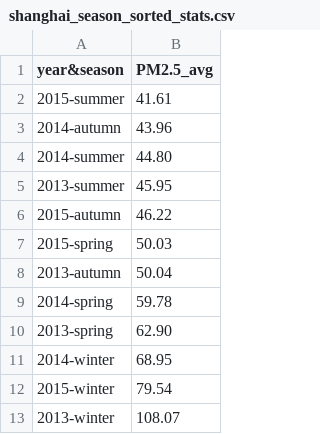
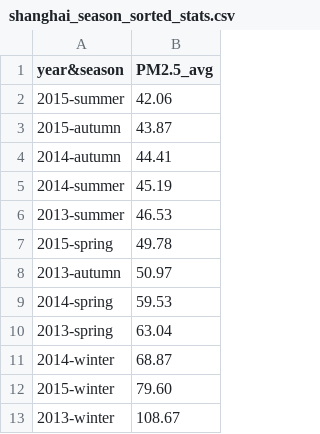
Before and after one commit to HanaTree/data-analysis-python, a CSV file: PM2.5_City_in_China/output/shanghai_season_sorted_stats.csv, drawn as a sheet.

```diff
--- a/PM2.5_City_in_China/output/shanghai_season_sorted_stats.csv
+++ b/PM2.5_City_in_China/output/shanghai_season_sorted_stats.csv
@@ -1,13 +1,13 @@
 year&season,PM2.5_avg
-2015-summer,41.61
-2014-autumn,43.96
-2014-summer,44.80
-2013-summer,45.95
-2015-autumn,46.22
-2015-spring,50.03
-2013-autumn,50.04
-2014-spring,59.78
-2013-spring,62.90
-2014-winter,68.95
-2015-winter,79.54
-2013-winter,108.07
+2015-summer,42.06
+2015-autumn,43.87
+2014-autumn,44.41
+2014-summer,45.19
+2013-summer,46.53
+2015-spring,49.78
+2013-autumn,50.97
+2014-spring,59.53
+2013-spring,63.04
+2014-winter,68.87
+2015-winter,79.60
+2013-winter,108.67
```
Also changed, not shown: PM2.5_City_in_China/output/beijing_month_stats.csv, PM2.5_City_in_China/output/beijing_season_sorted_stats.csv, 11 other files.
